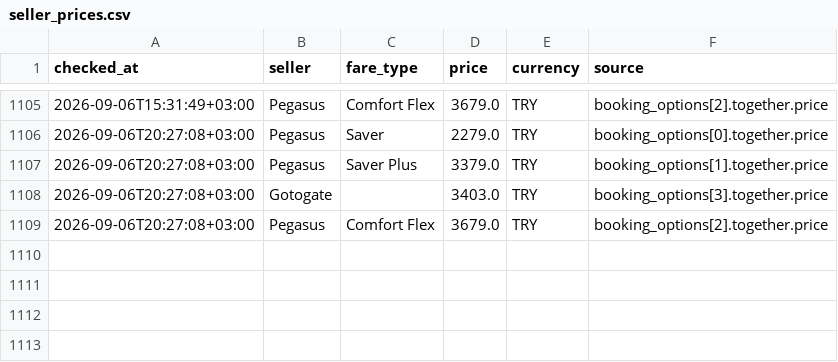
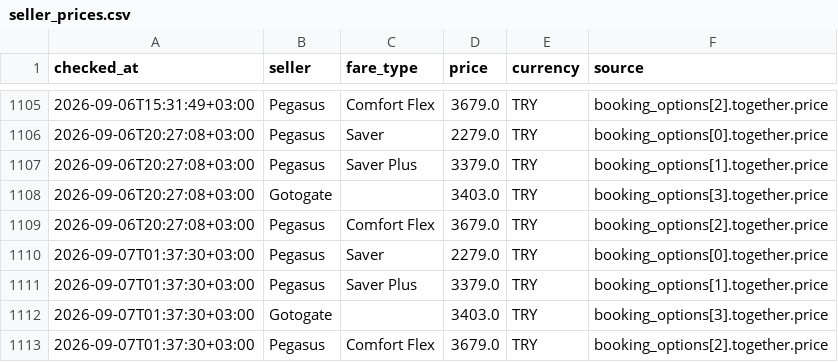
Before and after one commit to veridelisi/pegasus, a CSV file: data/seller_prices.csv, drawn as a sheet; only a part is shown, gaps mark what is left out.

```diff
--- a/data/seller_prices.csv
+++ b/data/seller_prices.csv
@@ -1109 +1109,5 @@ checked_at,seller,fare_type,price,currency,source
 2026-09-06T20:27:08+03:00,Pegasus,Comfort Flex,3679.0,TRY,booking_options[2].together.price
+2026-09-07T01:37:30+03:00,Pegasus,Saver,2279.0,TRY,booking_options[0].together.price
+2026-09-07T01:37:30+03:00,Pegasus,Saver Plus,3379.0,TRY,booking_options[1].together.price
+2026-09-07T01:37:30+03:00,Gotogate,,3403.0,TRY,booking_options[3].together.price
+2026-09-07T01:37:30+03:00,Pegasus,Comfort Flex,3679.0,TRY,booking_options[2].together.price
```
Also changed, not shown: data/price_history.csv, 3 other files.
